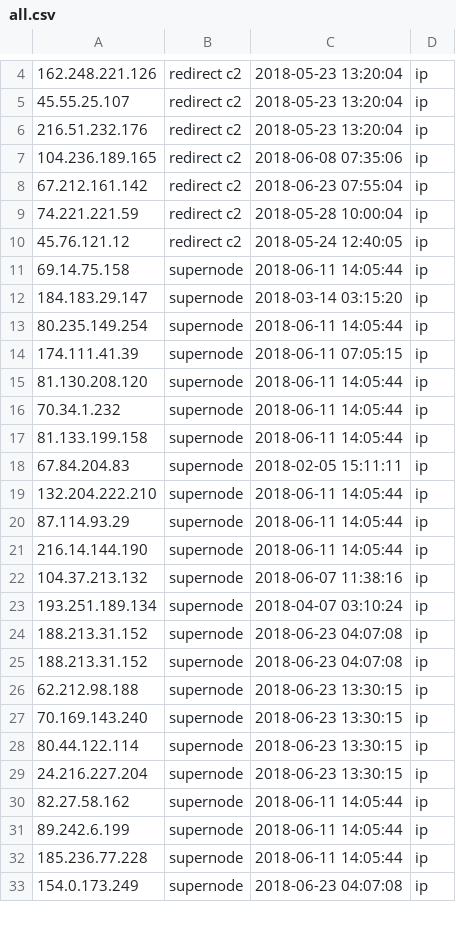
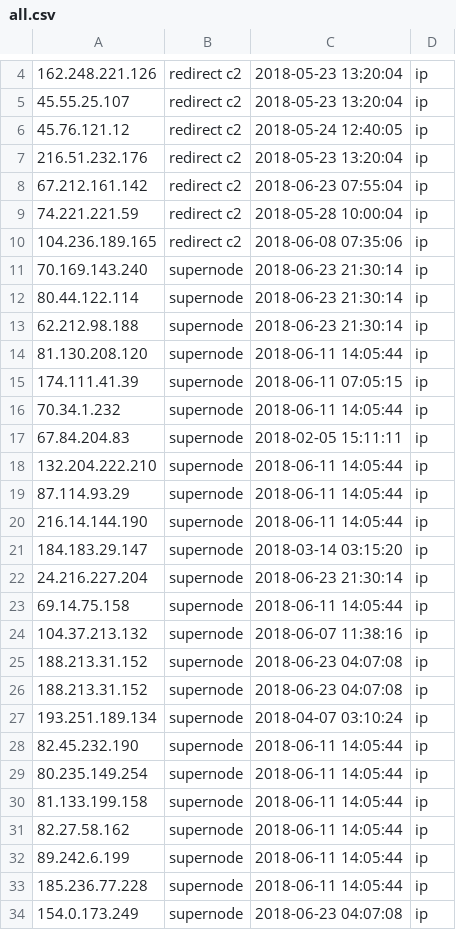
Before and after one commit to viql/viql.github.io, a CSV file: dridex/files/all.csv, drawn as a sheet; only a part is shown, gaps mark what is left out; removed rows and columns are numbered as before the commit, all else as after; the diff covers the shown part only; the diff names each change by its address in the sheet, - before the commit and + after, or states it on an @@ line.

```diff
--- a/dridex/files/all.csv
+++ b/dridex/files/all.csv
@@ row 10 moved to row 6: 45.76.121.12 @@
@@ row 7 moved to row 10: 104.236.189.165 @@
-A11: 69.14.75.158
+A11: 70.169.143.240
-C11: 2018-06-11 14:05:44
+C11: 2018-06-23 21:30:14
-A12: 184.183.29.147
+A12: 80.44.122.114
-C12: 2018-03-14 03:15:20
+C12: 2018-06-23 21:30:14
-A13: 80.235.149.254
+A13: 62.212.98.188
-C13: 2018-06-11 14:05:44
+C13: 2018-06-23 21:30:14
@@ row 15 moved to row 14: 81.130.208.120 @@
-row 17: 81.133.199.158 | supernode | 2018-06-11 14:05:44 | ip
+row 21: 184.183.29.147 | supernode | 2018-03-14 03:15:20 | ip
+row 22: 24.216.227.204 | supernode | 2018-06-23 21:30:14 | ip
+row 23: 69.14.75.158 | supernode | 2018-06-11 14:05:44 | ip
-row 23: 193.251.189.134 | supernode | 2018-04-07 03:10:24 | ip
-A27: 62.212.98.188
+A27: 193.251.189.134
-C27: 2018-06-23 13:30:15
+C27: 2018-04-07 03:10:24
-A28: 70.169.143.240
+A28: 82.45.232.190
-C28:C30: 2018-06-23 13:30:15
+C28:C30: 2018-06-11 14:05:44
-A29: 80.44.122.114
+A29: 80.235.149.254
-A30: 24.216.227.204
+A30: 81.133.199.158
```
Also changed, not shown: 1 removed row, 57 moved rows and 6 edited cells elsewhere in this file, 5 other files.
